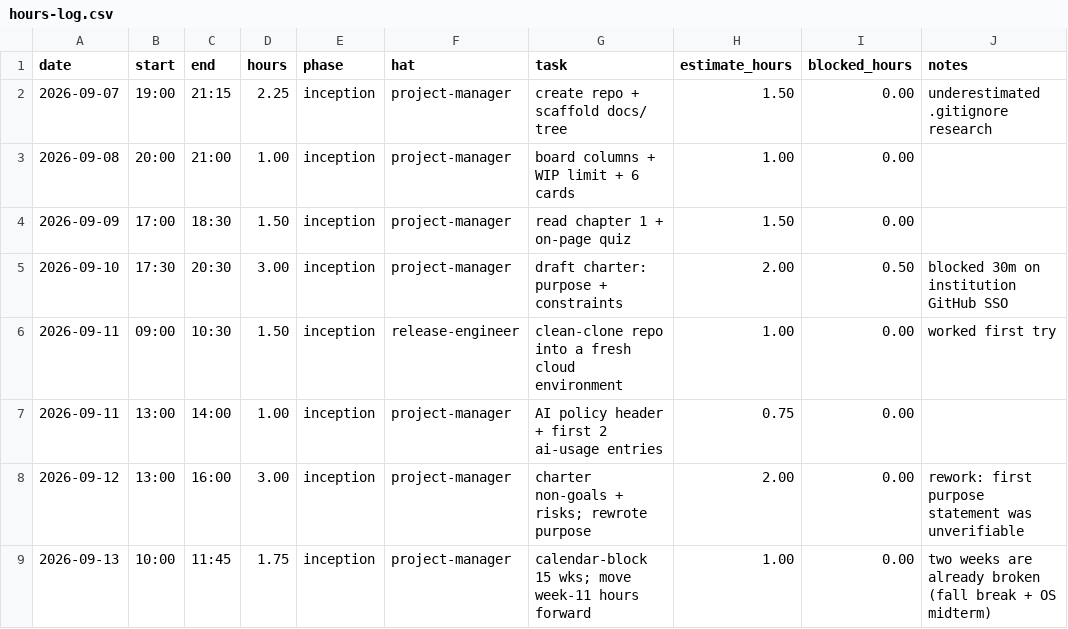
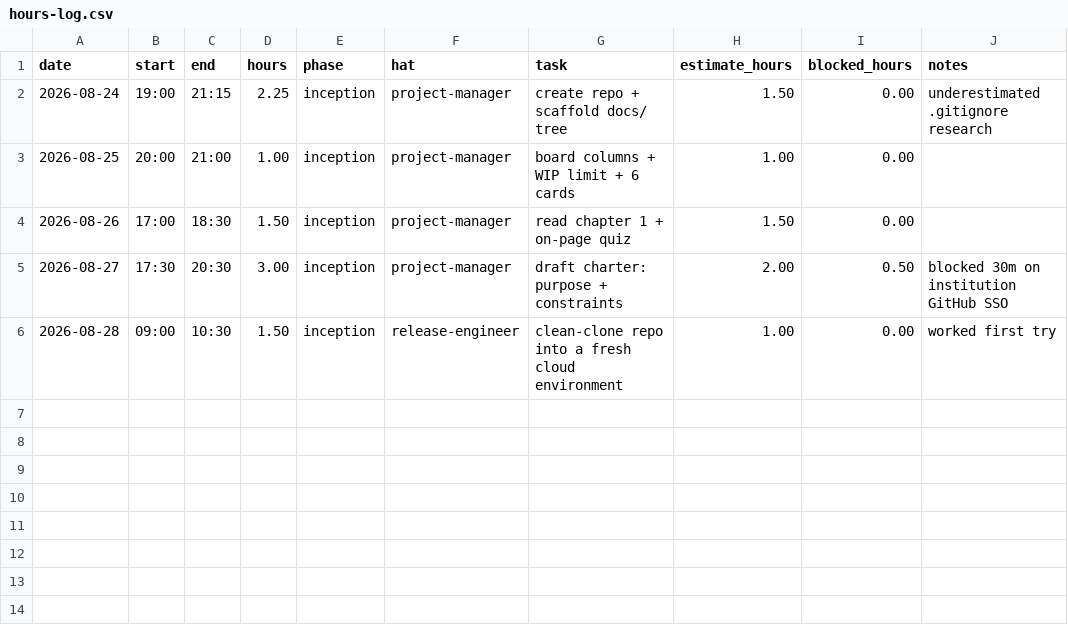
Before and after one commit to GreninjaBoy23D/Capstone-Respiretory, a CSV file: docs/hours-log.csv, drawn as a sheet.

Commit message:
Update hours-log.csv

```diff
--- a/docs/hours-log.csv
+++ b/docs/hours-log.csv
@@ -1,9 +1,6 @@
 date,start,end,hours,phase,hat,task,estimate_hours,blocked_hours,notes
-2026-09-07,19:00,21:15,2.25,inception,project-manager,create repo + scaffold docs/ tree,1.50,0.00,underestimated .gitignore research
-2026-09-08,20:00,21:00,1.00,inception,project-manager,board columns + WIP limit + 6 cards,1.00,0.00,
-2026-09-09,17:00,18:30,1.50,inception,project-manager,read chapter 1 + on-page quiz,1.50,0.00,
-2026-09-10,17:30,20:30,3.00,inception,project-manager,draft charter: purpose + constraints,2.00,0.50,blocked 30m on institution GitHub SSO
-2026-09-11,09:00,10:30,1.50,inception,release-engineer,clean-clone repo into a fresh cloud environment,1.00,0.00,worked first try
-2026-09-11,13:00,14:00,1.00,inception,project-manager,AI policy header + first 2 ai-usage entries,0.75,0.00,
-2026-09-12,13:00,16:00,3.00,inception,project-manager,charter non-goals + risks; rewrote purpose,2.00,0.00,rework: first purpose statement was unverifiable
-2026-09-13,10:00,11:45,1.75,inception,project-manager,calendar-block 15 wks; move week-11 hours forward,1.00,0.00,two weeks are already broken (fall break + OS midterm)
+2026-08-24,19:00,21:15,2.25,inception,project-manager,create repo + scaffold docs/ tree,1.50,0.00,underestimated .gitignore research
+2026-08-25,20:00,21:00,1.00,inception,project-manager,board columns + WIP limit + 6 cards,1.00,0.00,
+2026-08-26,17:00,18:30,1.50,inception,project-manager,read chapter 1 + on-page quiz,1.50,0.00,
+2026-08-27,17:30,20:30,3.00,inception,project-manager,draft charter: purpose + constraints,2.00,0.50,blocked 30m on institution GitHub SSO
+2026-08-28,09:00,10:30,1.50,inception,release-engineer,clean-clone repo into a fresh cloud environment,1.00,0.00,worked first try
```
